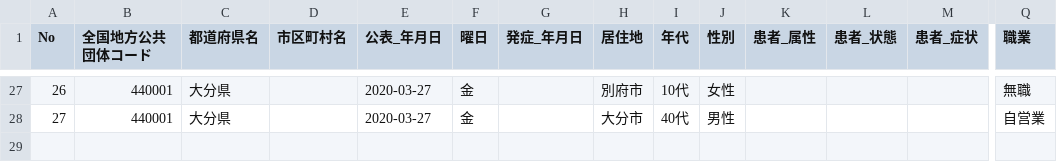
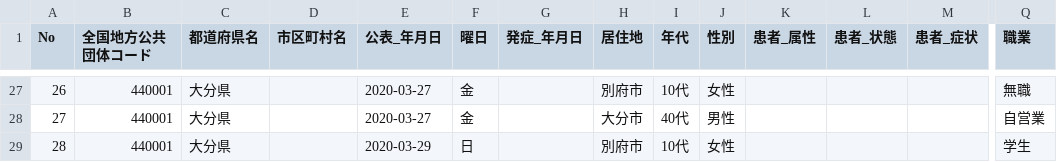
Before and after one commit to varusan/covid19, a CSV file: static/data/440001_oita_covid19_patients.csv, drawn as a sheet; only a part is shown, gaps mark what is left out; rows hold the shown columns only; the diff names each change by its address in the sheet, - before the commit and + after, or states it on an @@ line.

Commit message:
Update data

```diff
--- a/static/data/440001_oita_covid19_patients.csv
+++ b/static/data/440001_oita_covid19_patients.csv
+row 29: 28 | 440001 | 大分県 |  | 2020-03-29 | 日 |  | 別府市 | 10代 | 女性 |  |  |  | 学生
```
Also changed, not shown: 1 other file.
